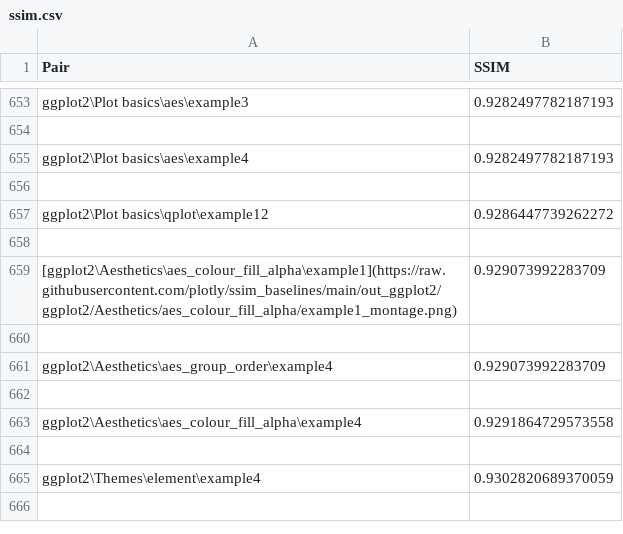
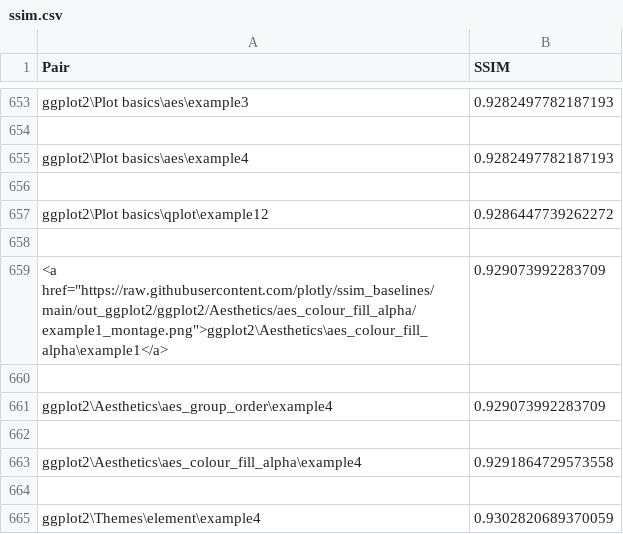
Before and after one commit to plotly/ssim_baselines, a CSV file: out_ggplot2/ssim.csv, drawn as a sheet; only a part is shown, gaps mark what is left out; the shorter side is filled out with more unchanged rows.

Commit message:
Update ssim.csv

```diff
--- a/out_ggplot2/ssim.csv
+++ b/out_ggplot2/ssim.csv
@@ -658,3 +658,3 @@ ggplot2\Plot basics\qplot\example12,0.9286447739262272
 
-[ggplot2\Aesthetics\aes_colour_fill_alpha\example1](https://raw.githubusercontent.com/plotly/ssim_baselines/main/out_ggplot2/ggplot2/Aesthetics/aes_colour_fill_alpha/example1_montage.png),0.929073992283709
+<a href="https://raw.githubusercontent.com/plotly/ssim_baselines/main/out_ggplot2/ggplot2/Aesthetics/aes_colour_fill_alpha/example1_montage.png">ggplot2\Aesthetics\aes_colour_fill_alpha\example1</a>,0.929073992283709
 
```
